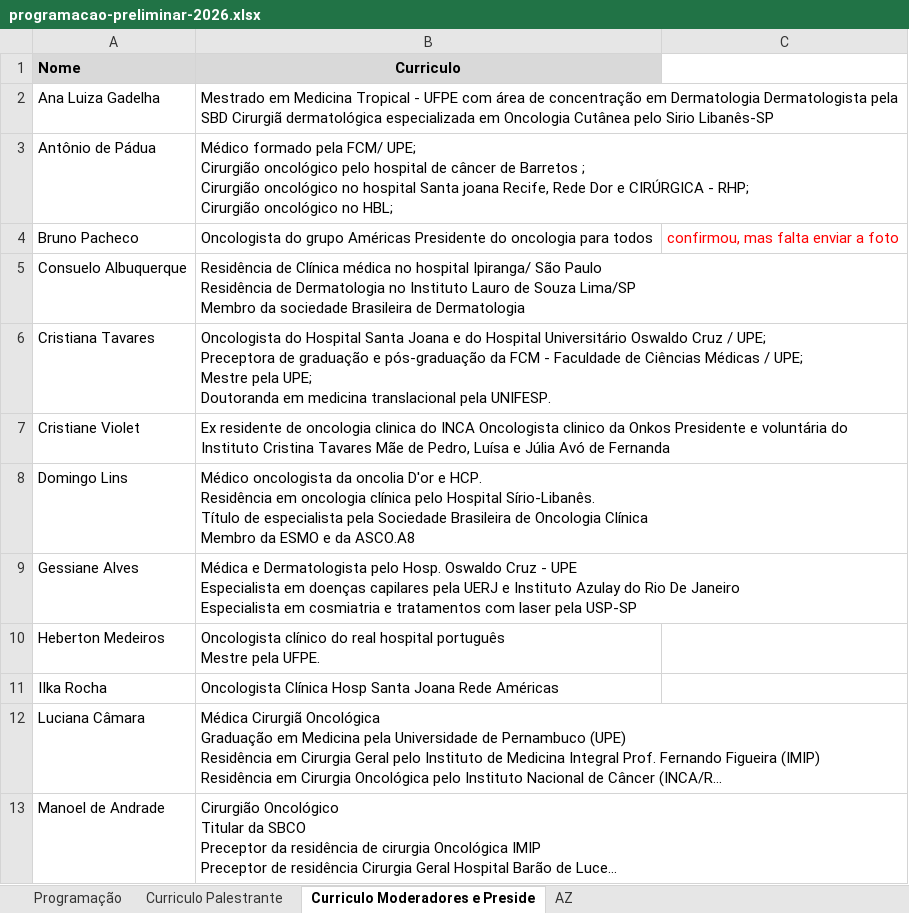
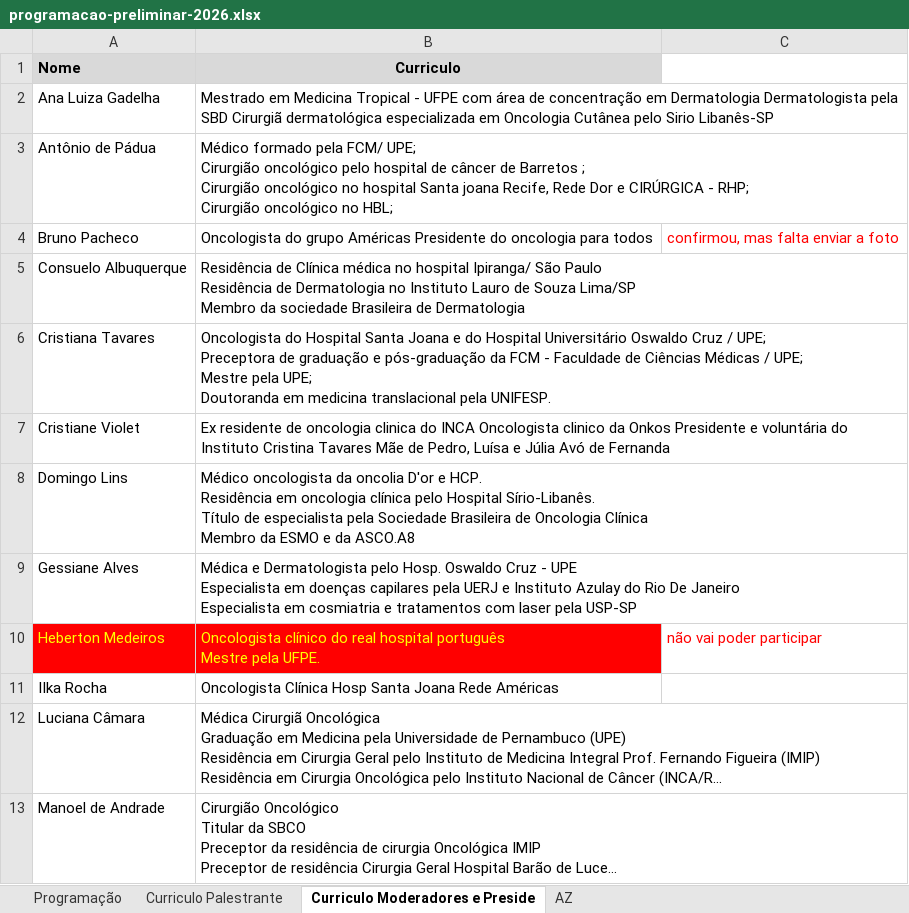
Before and after one commit to jgfn1/luka, an Excel workbook: oncoderma2026/schedule/programacao-preliminar-2026.xlsx, sheet Curriculo Moderadores e Preside, drawn as a sheet; only a part is shown; long unchanged cells end in …; values as stored, in another font and other column widths than the file's, no borders; the diff names each change by its address in the sheet, - before the commit and + after, or states it on an @@ line.

```diff
--- a/oncoderma2026/schedule/programacao-preliminar-2026.xlsx (sheet Curriculo Moderadores e Preside)
+++ b/oncoderma2026/schedule/programacao-preliminar-2026.xlsx (sheet Curriculo Moderadores e Preside)
@@ A10:B10 fill: none → #FF0000, text colour: black → #FFFF00 @@
-C10: (empty)
+C10: não vai poder participar
```
Also changed, not shown: sheet AZ, sheet Programação, charts or pictures, 6 other files.
